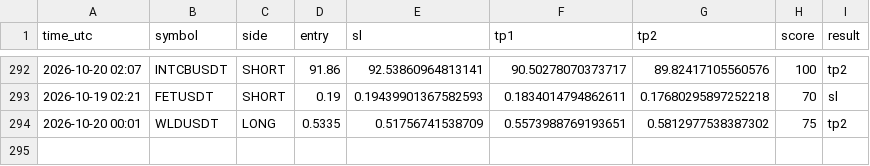
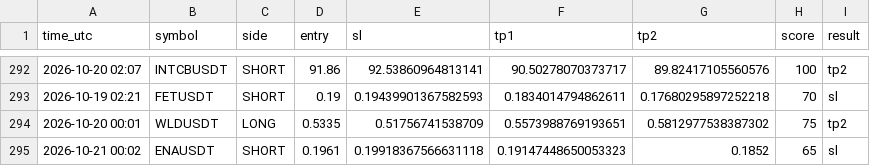
Before and after one commit to earnmoneyeasly/signal-bot, a CSV file: signals_log.csv, drawn as a sheet; only a part is shown, gaps mark what is left out.

```diff
--- a/signals_log.csv
+++ b/signals_log.csv
@@ -294 +294,2 @@ time_utc,symbol,side,entry,sl,tp1,tp2,score,result
 2026-10-20 00:01,WLDUSDT,LONG,0.5335,0.51756741538709,0.5573988769193651,0.5812977538387302,75,tp2
+2026-10-21 00:02,ENAUSDT,SHORT,0.1961,0.19918367566631118,0.19147448650053323,0.1852,65,sl
```
Also changed, not shown: 2 other files.
